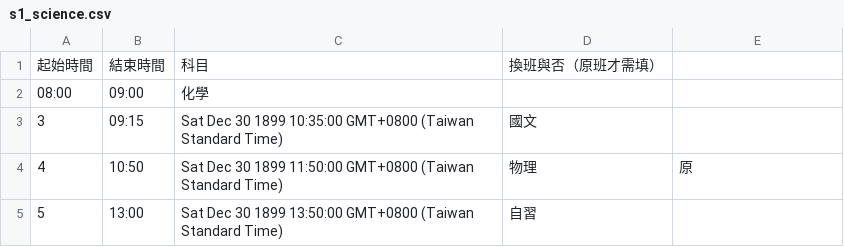
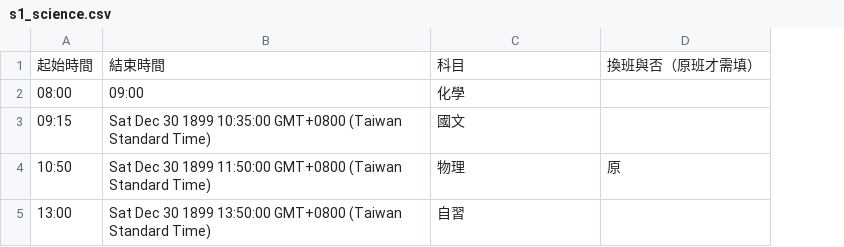
Before and after one commit to sunnyhan0317/examtimer_test, a CSV file: data/s1_science.csv, drawn as a sheet; removed rows and columns are numbered as before the commit, all else as after; the diff names each change by its address in the sheet, - before the commit and + after, or states it on an @@ line.

Commit message:
auto upload data/s1_science.csv

```diff
--- a/data/s1_science.csv
+++ b/data/s1_science.csv
-column A, rows 3-5: 3 | 4 | 5
-row 1: 起始時間 | 結束時間 | 科目 | 換班與否（原班才需填）
-row 2: 08:00 | 09:00 | 化學
+row 1: 起始時間 | 結束時間 | 科目 | 換班與否（原班才需填）
+row 2: 08:00 | 09:00 | 化學
```
